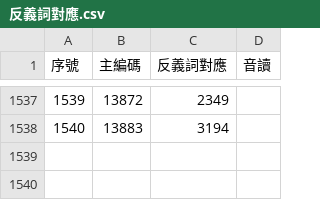
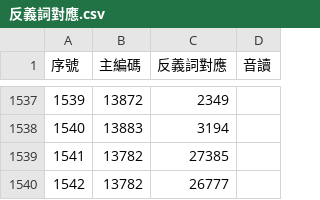
Before and after one commit to g0v/moedict-data-twblg, a CSV file: pua/反義詞對應.csv, drawn as a sheet; only a part is shown, gaps mark what is left out.

```diff
--- a/pua/反義詞對應.csv
+++ b/pua/反義詞對應.csv
@@ -1538 +1538,3 @@
 1540,13883,3194,
+1541,13782,27385,
+1542,13782,26777,
```
Also changed, not shown: pua/近義詞對應.csv, uni/反義詞對應.csv, 19 other files.
